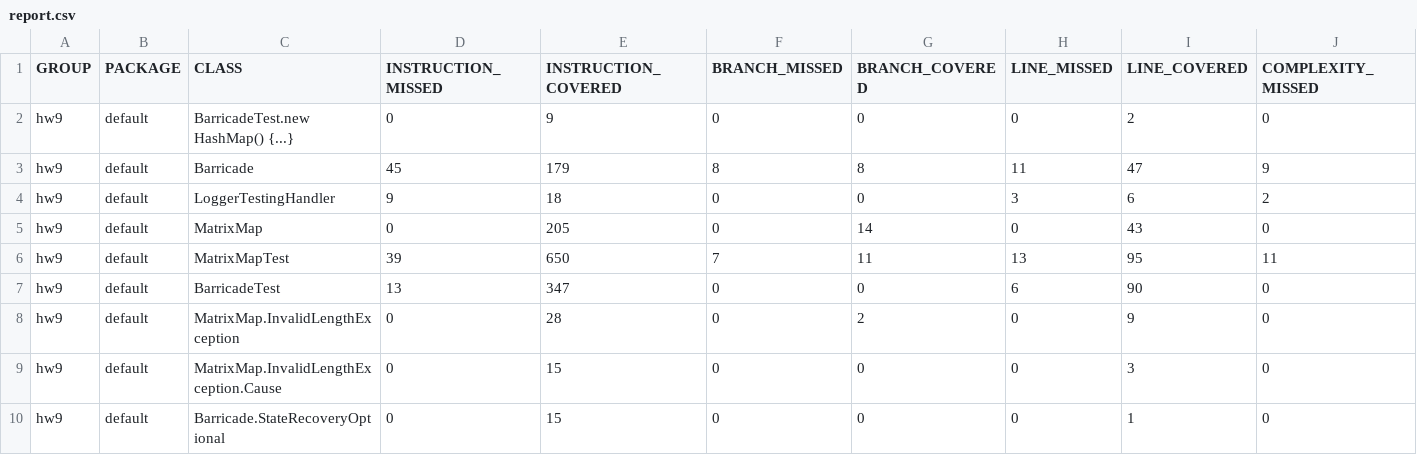
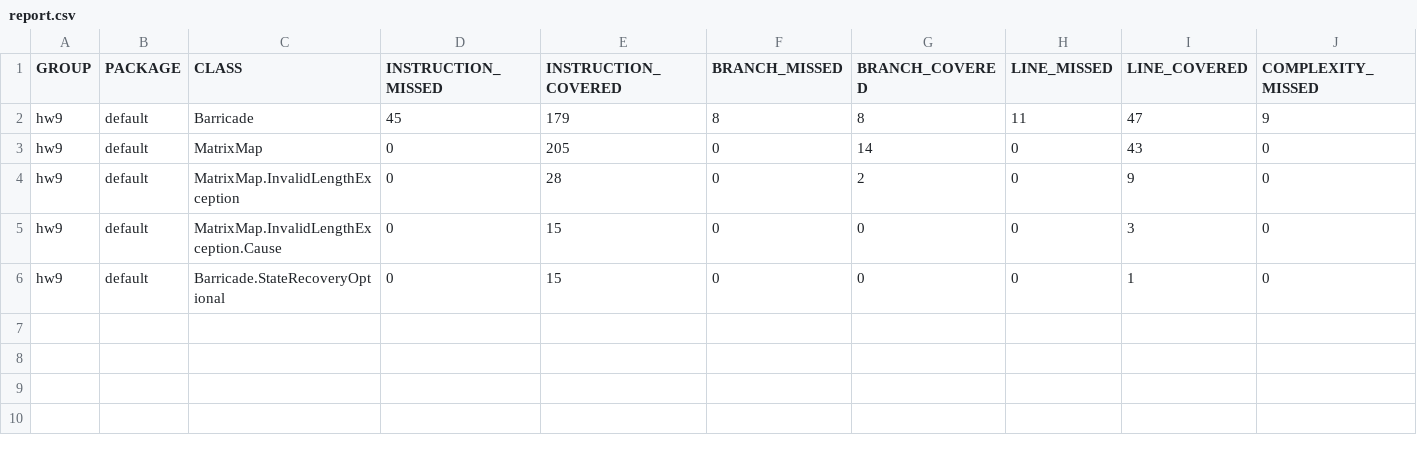
Before and after one commit to PercyQian/hw9, a CSV file: report/report.csv, drawn as a sheet; only a part is shown; rows hold the shown columns only; the diff names each change by its address in the sheet, - before the commit and + after, or states it on an @@ line.

```diff
--- a/report/report.csv
+++ b/report/report.csv
-row 2: hw9 | default | BarricadeTest.new HashMap() {...} | 0 | 9 | 0 | 0 | 0 | 2 | 0
-row 4: hw9 | default | LoggerTestingHandler | 9 | 18 | 0 | 0 | 3 | 6 | 2
-row 6: hw9 | default | MatrixMapTest | 39 | 650 | 7 | 11 | 13 | 95 | 11
-row 7: hw9 | default | BarricadeTest | 13 | 347 | 0 | 0 | 6 | 90 | 0
```
Also changed, not shown: 22 other files.
